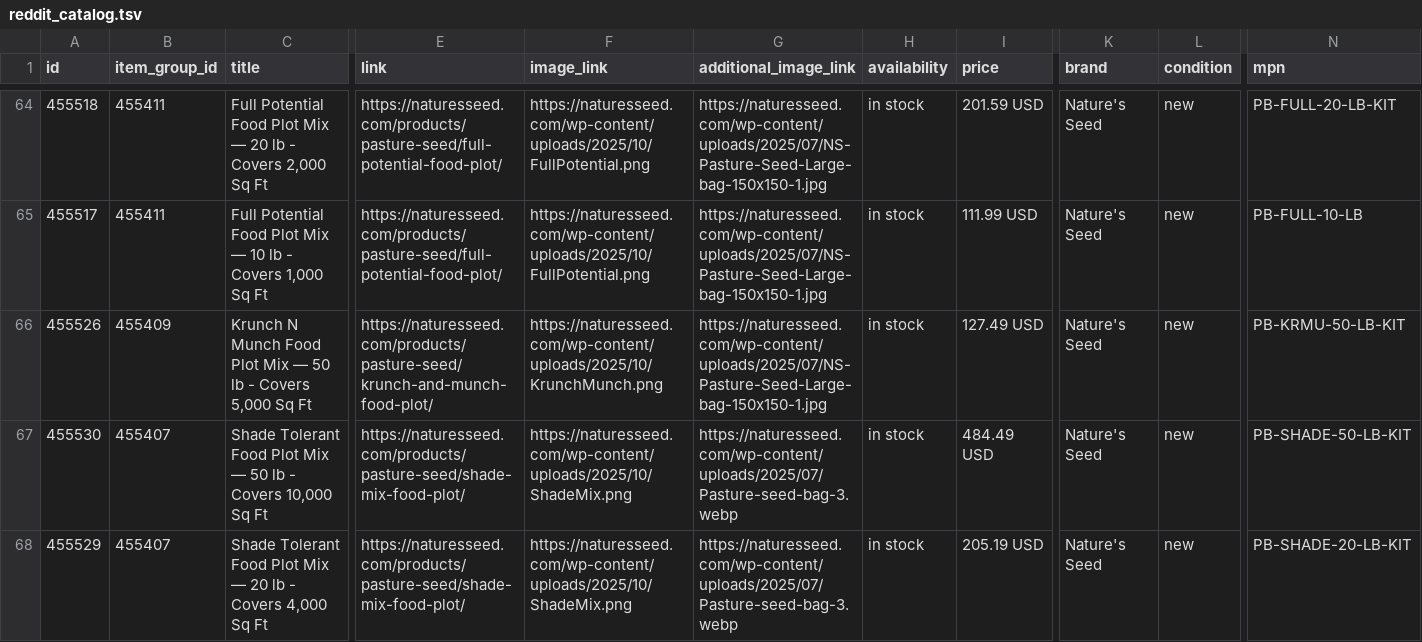
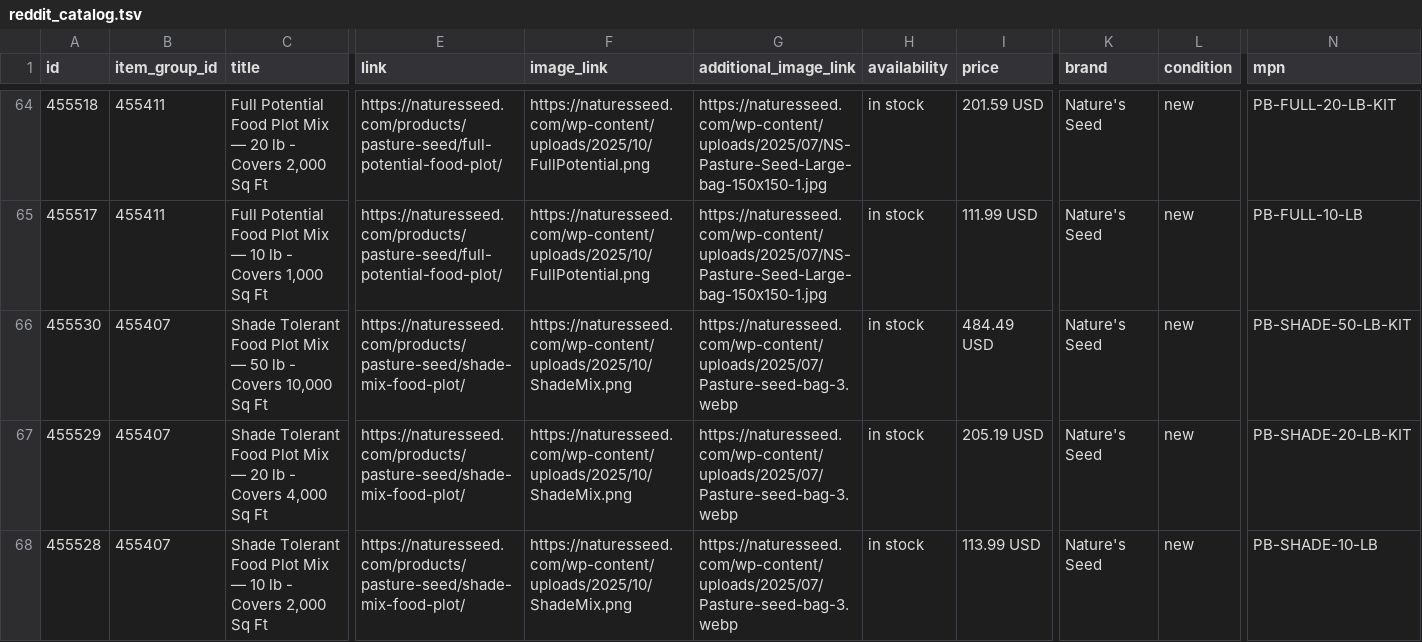
Before and after one commit to GabeNaturesSeed/nature-seed-data, a TSV file: docs/reddit-catalog/reddit_catalog.tsv, drawn as a sheet; only a part is shown, gaps mark what is left out; the shorter side is filled out with more unchanged rows; rows hold the shown columns only; the diff names each change by its address in the sheet, - before the commit and + after, or states it on an @@ line.

```diff
--- a/docs/reddit-catalog/reddit_catalog.tsv
+++ b/docs/reddit-catalog/reddit_catalog.tsv
-row 66: 455526 | 455409 | Krunch N Munch Food Plot Mix — 50 lb - Covers 5,000 Sq Ft | https://naturesseed.com/products/pasture-seed/krunch-and-munch-food-plot/ | https://naturesseed.com/wp-content/uploads/2025/10/KrunchMunch.png | https://naturesseed.com/wp-content/uploads/2025/07/NS-Pasture-Seed-Large-bag-150x150-1.jpg | in stock | 127.49 USD | Nature's Seed | new | PB-KRMU-50-LB-KIT
```
Also changed, not shown: 1 other file.
